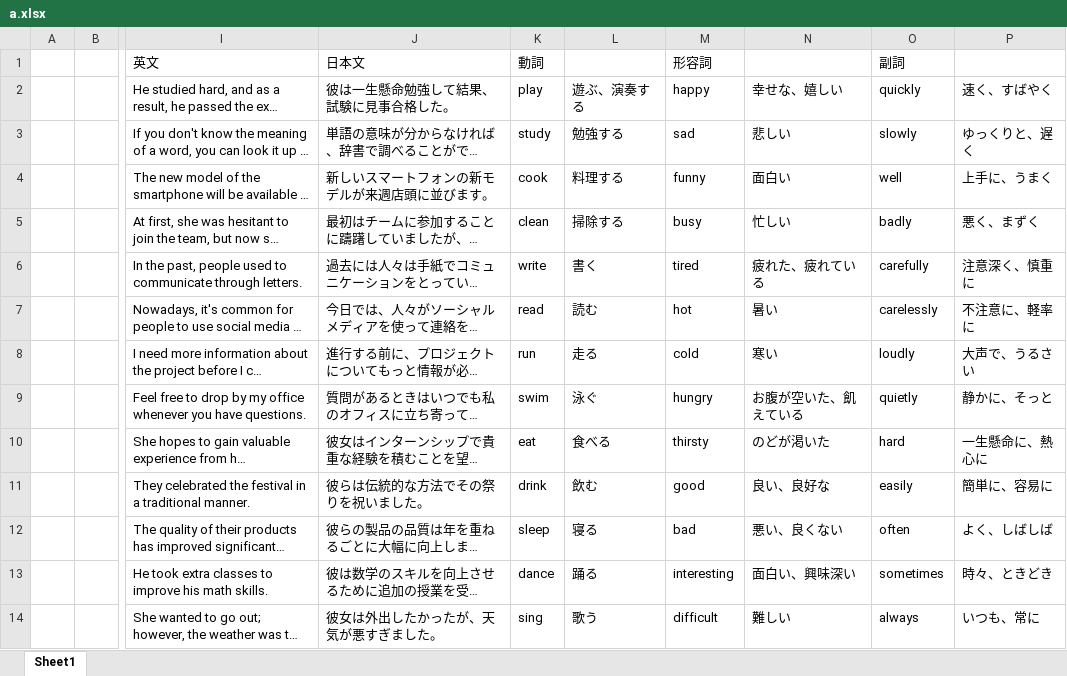
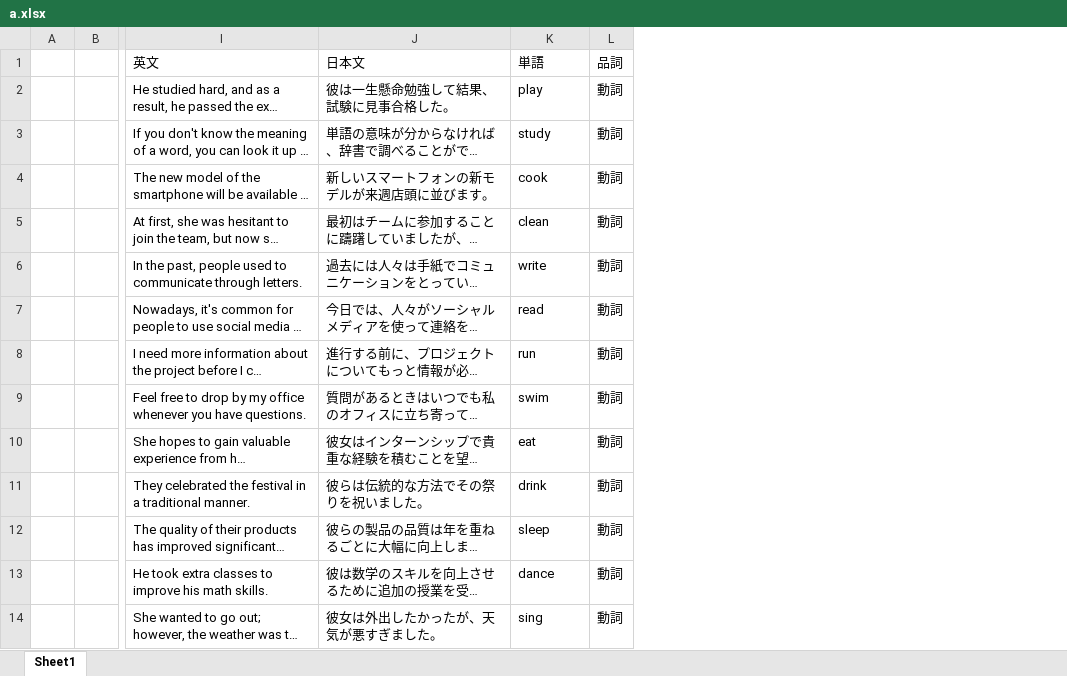
Before and after one commit to lyios/english, an Excel workbook: a.xlsx, sheet Sheet1, drawn as a sheet; only a part is shown, gaps mark what is left out; long unchanged cells end in …; values as stored, in another font and other column widths than the file's, no borders; removed rows and columns are numbered as before the commit, all else as after; the diff covers the shown part only; the diff names each change by its address in the sheet, - before the commit and + after, or states it on an @@ line.

```diff
--- a/a.xlsx (sheet Sheet1)
+++ b/a.xlsx (sheet Sheet1)
-column K (動詞), rows 2-14: play | study | cook | clean | write | read | run | swim | eat | drink | sleep | dance | sing
-column L, rows 2-14: 遊ぶ、演奏する | 勉強する | 料理する | 掃除する | 書く | 読む | 走る | 泳ぐ | 食べる | 飲む | 寝る | 踊る | 歌う
-column N, rows 2-14: 幸せな、嬉しい | 悲しい | 面白い | 忙しい | 疲れた、疲れている | 暑い | 寒い | お腹が空いた、飢えている | のどが渇いた | 良い、良好な | 悪い、良くない | 面白い、興味深い | 難しい
-column O (副詞), rows 2-14: quickly | slowly | well | badly | carefully | carelessly | loudly | quietly | hard | easily | often | sometimes | always
-column P, rows 2-14: 速く、すばやく | ゆっくりと、遅く | 上手に、うまく | 悪く、まずく | 注意深く、慎重に | 不注意に、軽率に | 大声で、うるさい | 静かに、そっと | 一生懸命に、熱心に | 簡単に、容易に | よく、しばしば | 時々、ときどき | いつも、常に
+column L (品詞), rows 2-14: all 動詞
-K1: 形容詞
+K1: 単語
-K2 (単語): happy
+K2 (単語): play
-K3 (単語): sad
+K3 (単語): study
-K4 (単語): funny
+K4 (単語): cook
-K5 (単語): busy
+K5 (単語): clean
-K6 (単語): tired
+K6 (単語): write
-K7 (単語): hot
+K7 (単語): read
-K8 (単語): cold
+K8 (単語): run
-K9 (単語): hungry
+K9 (単語): swim
-K10 (単語): thirsty
+K10 (単語): eat
-K11 (単語): good
+K11 (単語): drink
-K12 (単語): bad
+K12 (単語): sleep
-K13 (単語): interesting
+K13 (単語): dance
-K14 (単語): difficult
+K14 (単語): sing
```
Also changed, not shown: 187 edited cells elsewhere in this sheet.
